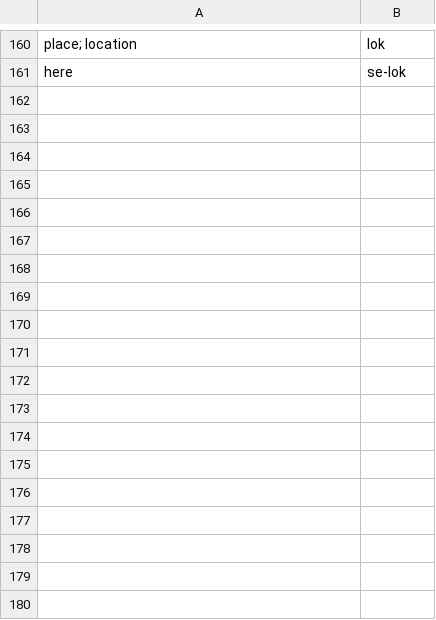
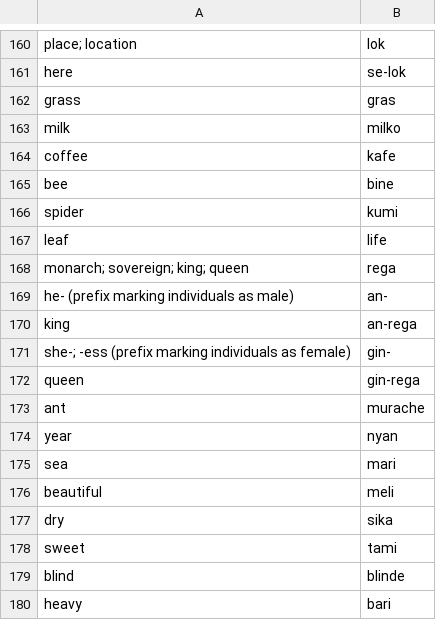
Before and after one commit to ChristianSi/komusan, a CSV file: data/dict.csv, drawn as a sheet; only a part is shown, gaps mark what is left out.

```diff
--- a/data/dict.csv
+++ b/data/dict.csv
@@ -161 +161,20 @@ place; location,lok
 here,se-lok
+grass,gras
+milk,milko
+coffee,kafe
+bee,bine
+spider,kumi
+leaf,life
+monarch; sovereign; king; queen,rega
+he- (prefix marking individuals as male),an-
+king,an-rega
+she-; -ess (prefix marking individuals as female),gin-
+queen,gin-rega
+ant,murache
+year,nyan
+sea,mari
+beautiful,meli
+dry,sika
+sweet,tami
+blind,blinde
+heavy,bari
```
Also changed, not shown: 4 other files.
